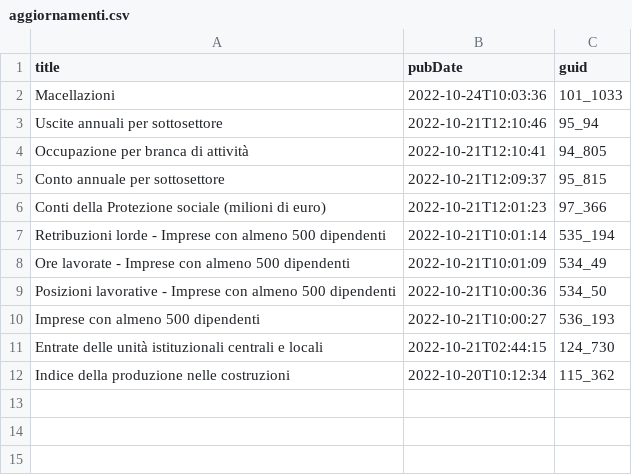
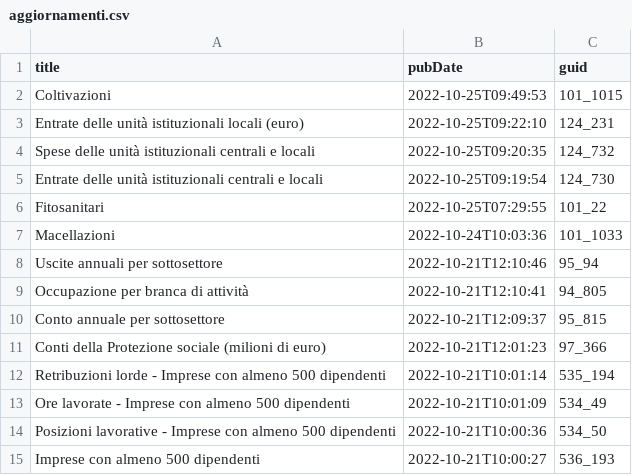
Before and after one commit to ondata/guida-api-istat, a CSV file: risorse/aggiornamenti.csv, drawn as a sheet; removed rows and columns are numbered as before the commit, all else as after; the diff names each change by its address in the sheet, - before the commit and + after, or states it on an @@ line.

```diff
--- a/risorse/aggiornamenti.csv
+++ b/risorse/aggiornamenti.csv
+row 2: Coltivazioni | 2022-10-25T09:49:53 | 101_1015
+row 3: Entrate delle unità istituzionali locali (euro) | 2022-10-25T09:22:10 | 124_231
+row 4: Spese delle unità istituzionali centrali e locali | 2022-10-25T09:20:35 | 124_732
+row 5: Entrate delle unità istituzionali centrali e locali | 2022-10-25T09:19:54 | 124_730
+row 6: Fitosanitari | 2022-10-25T07:29:55 | 101_22
-row 11: Entrate delle unità istituzionali centrali e locali | 2022-10-21T02:44:15 | 124_730
-row 12: Indice della produzione nelle costruzioni | 2022-10-20T10:12:34 | 115_362
```
Also changed, not shown: 1 other file.
